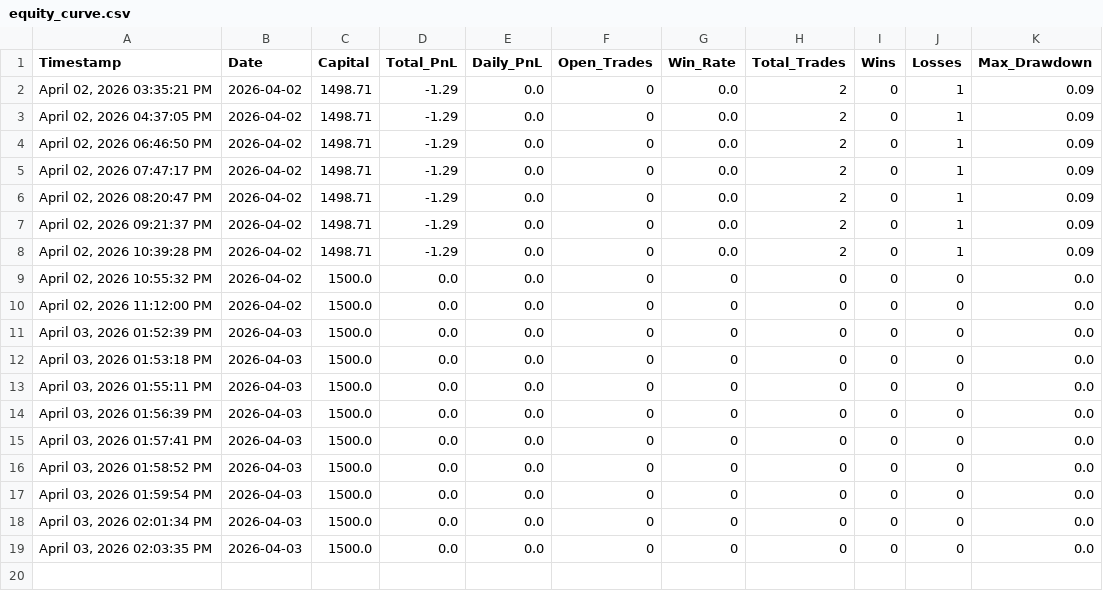
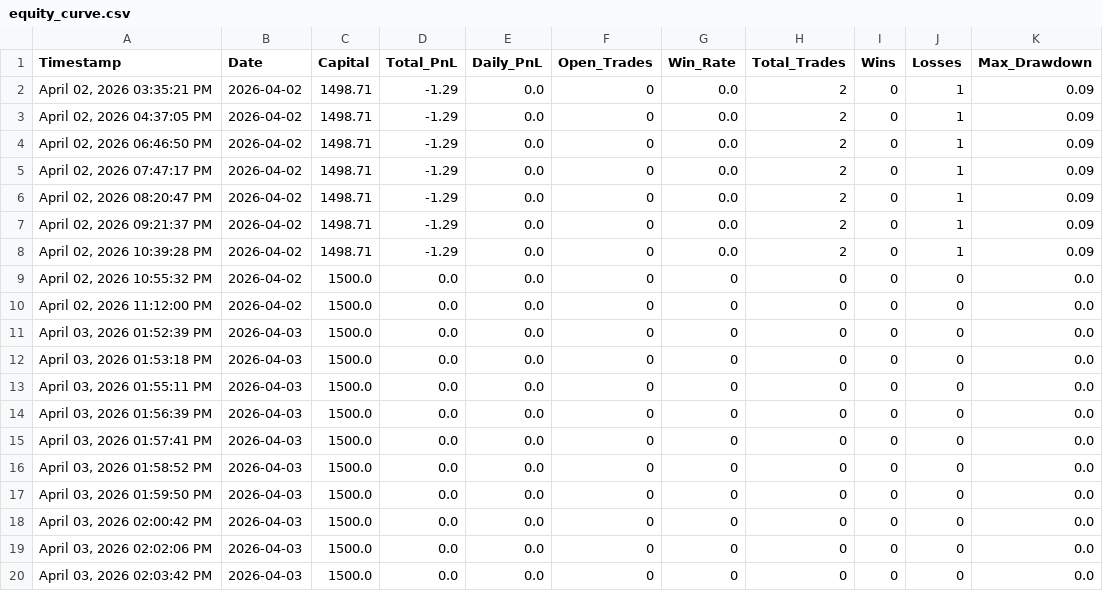
Before and after one commit to iammusicsod/edge-trading-bot, a CSV file: equity_curve.csv, drawn as a sheet.

Commit message:
Auto-sync equity_curve.csv from bot

```diff
--- a/equity_curve.csv
+++ b/equity_curve.csv
@@ -16,4 +16,5 @@ Timestamp,Date,Capital,Total_PnL,Daily_PnL,Open_Trades,Win_Rate,Total_Trades,Win
 "April 03, 2026  01:58:52 PM",2026-04-03,1500.0,0.0,0.0,0,0,0,0,0,0.0
-"April 03, 2026  01:59:54 PM",2026-04-03,1500.0,0.0,0.0,0,0,0,0,0,0.0
-"April 03, 2026  02:01:34 PM",2026-04-03,1500.0,0.0,0.0,0,0,0,0,0,0.0
-"April 03, 2026  02:03:35 PM",2026-04-03,1500.0,0.0,0.0,0,0,0,0,0,0.0
+"April 03, 2026  01:59:50 PM",2026-04-03,1500.0,0.0,0.0,0,0,0,0,0,0.0
+"April 03, 2026  02:00:42 PM",2026-04-03,1500.0,0.0,0.0,0,0,0,0,0,0.0
+"April 03, 2026  02:02:06 PM",2026-04-03,1500.0,0.0,0.0,0,0,0,0,0,0.0
+"April 03, 2026  02:03:42 PM",2026-04-03,1500.0,0.0,0.0,0,0,0,0,0,0.0
```
